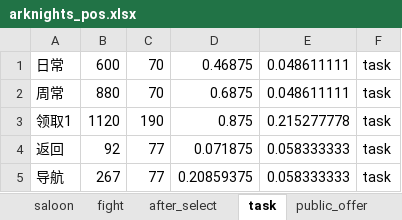
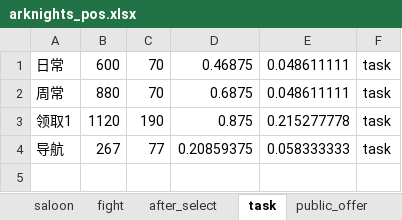
Before and after one commit to MaxLEAF3824/ArknightsHelper, an Excel workbook: arknights_pos.xlsx, sheet task, drawn as a sheet; values as stored, in another font and other column widths than the file's, no borders; the diff names each change by its address in the sheet, - before the commit and + after, or states it on an @@ line.

```diff
--- a/arknights_pos.xlsx (sheet task)
+++ b/arknights_pos.xlsx (sheet task)
-row 4: 返回 | 92 | 77 | 0.071875 | 0.058333333 | task
```
Also changed, not shown: sheet after_select, sheet public_offer, formulas that keep their value.
